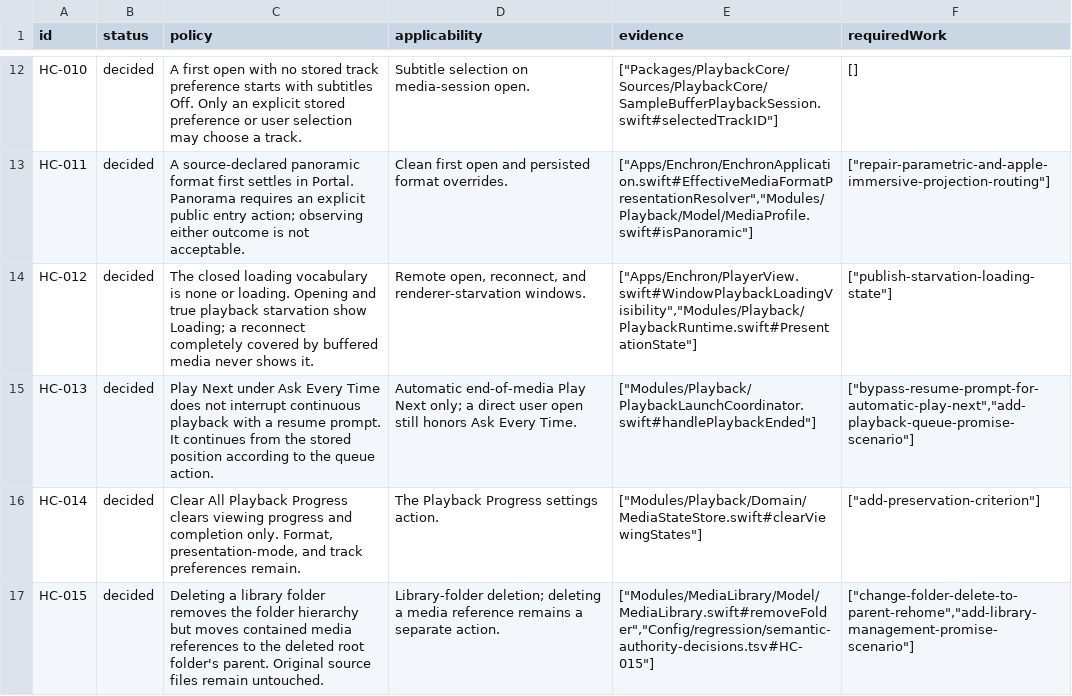
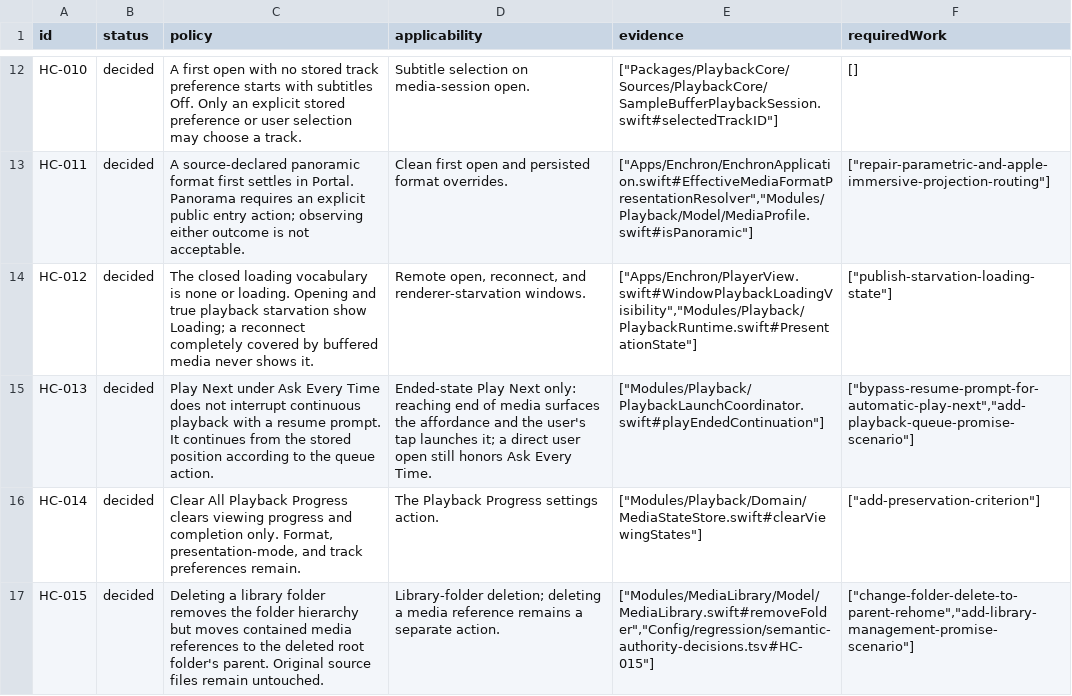
Before and after one commit to 1873663116/Enchron, a TSV file: Config/regression/semantic-authority-decisions.tsv, drawn as a sheet; only a part is shown, gaps mark what is left out.

```diff
--- a/Config/regression/semantic-authority-decisions.tsv
+++ b/Config/regression/semantic-authority-decisions.tsv
@@ -14,3 +14,3 @@ HC-011	decided	A source-declared panoramic format first settles in Portal. Panor
 HC-012	decided	The closed loading vocabulary is none or loading. Opening and true playback starvation show Loading; a reconnect completely covered by buffered media never shows it.	Remote open, reconnect, and renderer-starvation windows.	["Apps/Enchron/PlayerView.swift#WindowPlaybackLoadingVisibility","Modules/Playback/PlaybackRuntime.swift#PresentationState"]	["publish-starvation-loading-state"]
-HC-013	decided	Play Next under Ask Every Time does not interrupt continuous playback with a resume prompt. It continues from the stored position according to the queue action.	Automatic end-of-media Play Next only; a direct user open still honors Ask Every Time.	["Modules/Playback/PlaybackLaunchCoordinator.swift#handlePlaybackEnded"]	["bypass-resume-prompt-for-automatic-play-next","add-playback-queue-promise-scenario"]
+HC-013	decided	Play Next under Ask Every Time does not interrupt continuous playback with a resume prompt. It continues from the stored position according to the queue action.	Ended-state Play Next only: reaching end of media surfaces the affordance and the user's tap launches it; a direct user open still honors Ask Every Time.	["Modules/Playback/PlaybackLaunchCoordinator.swift#playEndedContinuation"]	["bypass-resume-prompt-for-automatic-play-next","add-playback-queue-promise-scenario"]
 HC-014	decided	Clear All Playback Progress clears viewing progress and completion only. Format, presentation-mode, and track preferences remain.	The Playback Progress settings action.	["Modules/Playback/Domain/MediaStateStore.swift#clearViewingStates"]	["add-preservation-criterion"]
```
Also changed, not shown: 28 other files.
